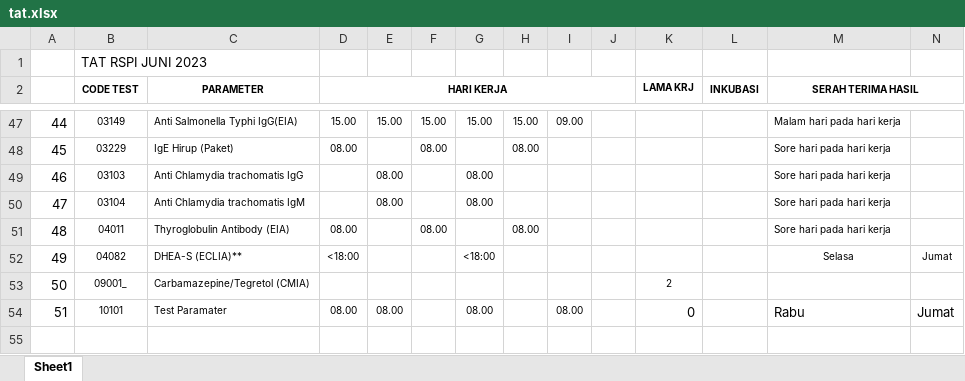
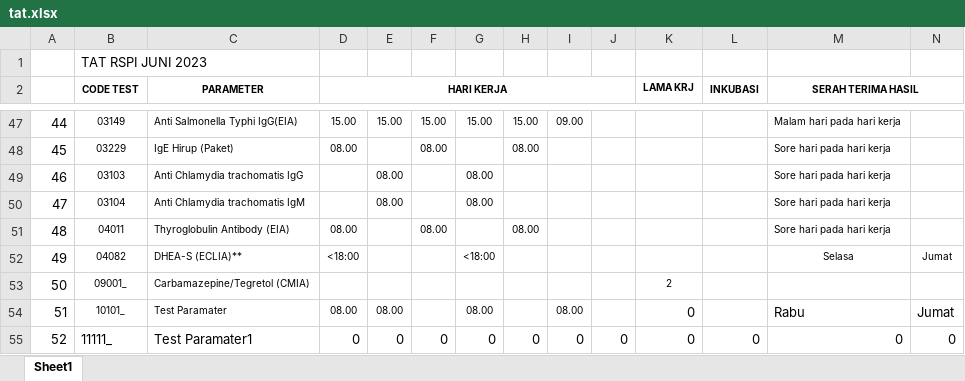
Before and after one commit to bistique/tatlabs, an Excel workbook: tat.xlsx, sheet Sheet1, drawn as a sheet; only a part is shown, gaps mark what is left out; values as stored, in another font and other column widths than the file's, no borders; the diff names each change by its address in the sheet, - before the commit and + after, or states it on an @@ line.

```diff
--- a/tat.xlsx (sheet Sheet1)
+++ b/tat.xlsx (sheet Sheet1)
-B54 (CODE TEST): 10101
+B54 (CODE TEST): 10101_
+row 55: 52 | 11111_ | Test Paramater1 | 0 | 0 | 0 | 0 | 0 | 0 | 0 | 0 | 0 | 0 | 0
```
Also changed, not shown: 14 other files.
